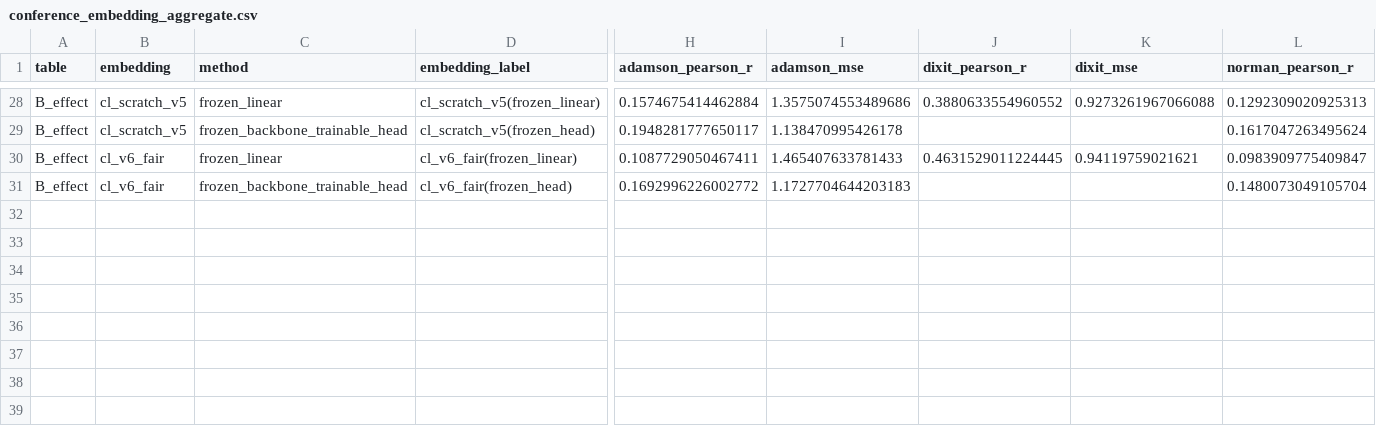
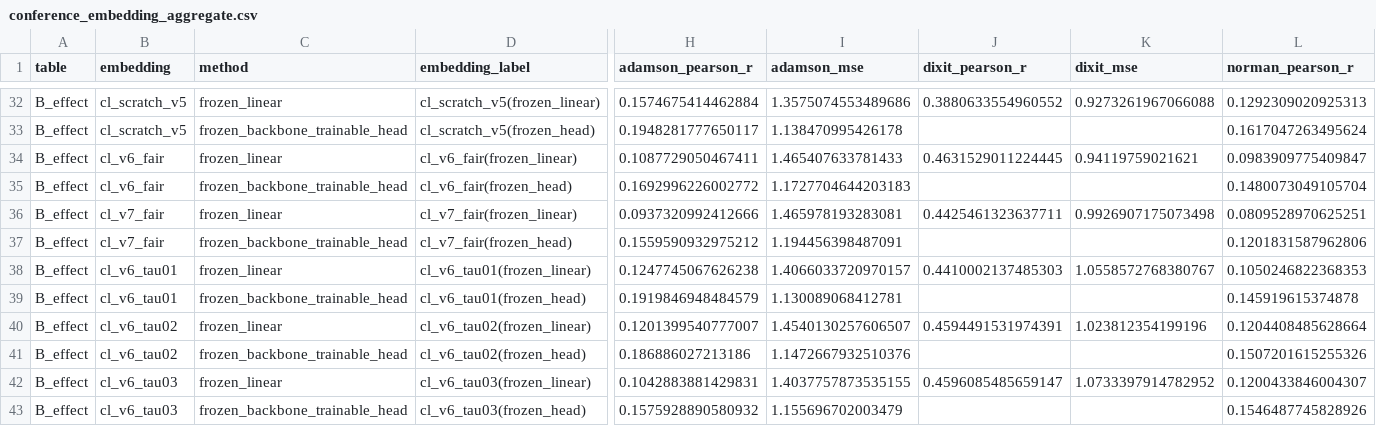
Before and after one commit to kikixiong/comparison-SC-embedding, a CSV file: results/perturbation_regression/conference_embedding_aggregate.csv, drawn as a sheet; only a part is shown, gaps mark what is left out; rows hold the shown columns only; the diff covers the shown part only; the diff names each change by its address in the sheet, - before the commit and + after, or states it on an @@ line.

```diff
--- a/results/perturbation_regression/conference_embedding_aggregate.csv
+++ b/results/perturbation_regression/conference_embedding_aggregate.csv
+row 36: B_effect | cl_v7_fair | frozen_linear | cl_v7_fair(frozen_linear) | 0.0937320992412666 | 1.465978193283081 | 0.4425461323637711 | 0.9926907175073498 | 0.0809528970625251
+row 37: B_effect | cl_v7_fair | frozen_backbone_trainable_head | cl_v7_fair(frozen_head) | 0.1559590932975212 | 1.194456398487091 |  |  | 0.1201831587962806
+row 38: B_effect | cl_v6_tau01 | frozen_linear | cl_v6_tau01(frozen_linear) | 0.1247745067626238 | 1.4066033720970157 | 0.4410002137485303 | 1.0558572768380767 | 0.1050246822368353
+row 39: B_effect | cl_v6_tau01 | frozen_backbone_trainable_head | cl_v6_tau01(frozen_head) | 0.1919846948484579 | 1.130089068412781 |  |  | 0.145919615374878
+row 40: B_effect | cl_v6_tau02 | frozen_linear | cl_v6_tau02(frozen_linear) | 0.1201399540777007 | 1.4540130257606507 | 0.4594491531974391 | 1.023812354199196 | 0.1204408485628664
+row 41: B_effect | cl_v6_tau02 | frozen_backbone_trainable_head | cl_v6_tau02(frozen_head) | 0.186886027213186 | 1.1472667932510376 |  |  | 0.1507201615255326
+row 42: B_effect | cl_v6_tau03 | frozen_linear | cl_v6_tau03(frozen_linear) | 0.1042883881429831 | 1.4037757873535155 | 0.4596085485659147 | 1.0733397914782952 | 0.1200433846004307
+row 43: B_effect | cl_v6_tau03 | frozen_backbone_trainable_head | cl_v6_tau03(frozen_head) | 0.1575928890580932 | 1.155696702003479 |  |  | 0.1546487745828926
```
Also changed, not shown: 4 added rows and 29 edited cells elsewhere in this file, results/annotation/benchmark_results.csv, results/grn_embedding_only/grn_emb_only_results.csv, 22 other files.
